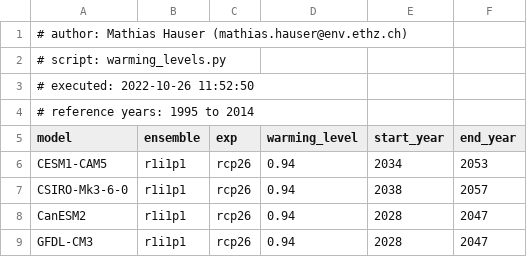
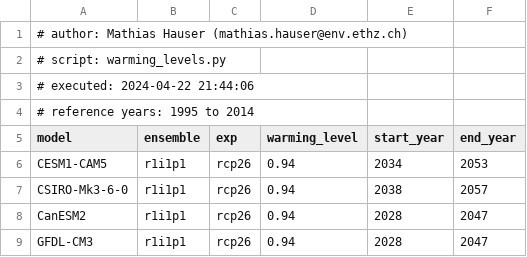
Before and after one commit to mathause/cmip_warming_levels, a CSV file: warming_levels/cmip5/csv/cmip5_warming_levels_one_ens_1995_2014.csv, drawn as a sheet; only a part is shown.

```diff
--- a/warming_levels/cmip5/csv/cmip5_warming_levels_one_ens_1995_2014.csv
+++ b/warming_levels/cmip5/csv/cmip5_warming_levels_one_ens_1995_2014.csv
@@ -2,3 +2,3 @@
 # script: warming_levels.py
-# executed: 2022-10-26 11:52:50
+# executed: 2024-04-22 21:44:06
 # reference years: 1995 to 2014
```
Also changed, not shown: warming_levels/cmip5/csv/cmip5_warming_levels_one_ens_1850_1900.csv, warming_levels/cmip5/csv/cmip5_warming_levels_one_ens_1850_1900_no_bounds_check.csv, 30 other files.
